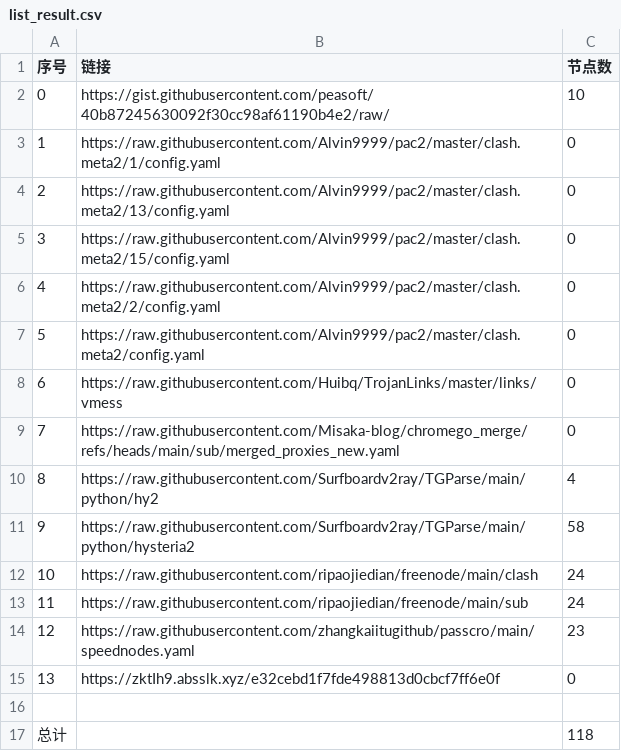
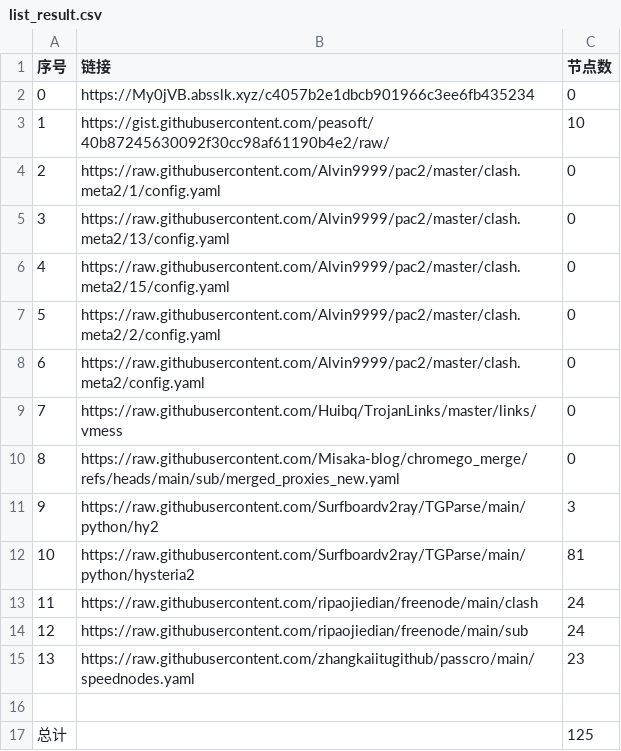
Before and after one commit to CongYuStars/NoMoreWalls, a CSV file: list_result.csv, drawn as a sheet; removed rows and columns are numbered as before the commit, all else as after; the diff names each change by its address in the sheet, - before the commit and + after, or states it on an @@ line.

```diff
--- a/list_result.csv
+++ b/list_result.csv
+row 2: 0 | https://My0jVB.absslk.xyz/c4057b2e1dbcb901966c3ee6fb435234 | 0
@@ column A (序号) renumbered between rows 3 and 15 @@
-C11 (节点数): 4
+C11 (节点数): 3
-C12 (节点数): 58
+C12 (节点数): 81
-row 15: 13 | https://zktIh9.absslk.xyz/e32cebd1f7fde498813d0cbcf7ff6e0f | 0
-C17 (节点数): 118
+C17 (节点数): 125
```
Also changed, not shown: 8 other files.
